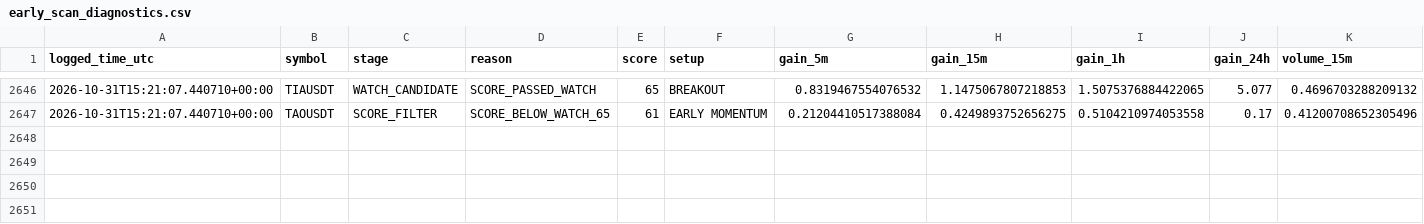
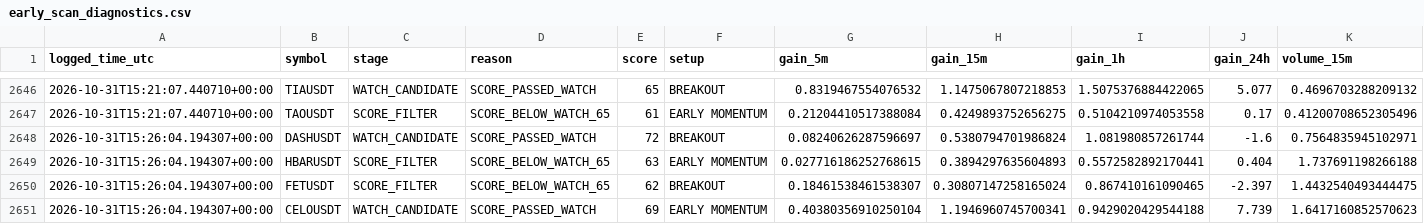
Before and after one commit to islam1977/v3, a CSV file: early_scan_diagnostics.csv, drawn as a sheet; only a part is shown, gaps mark what is left out; rows hold the shown columns only; the diff names each change by its address in the sheet, - before the commit and + after, or states it on an @@ line.

```diff
--- a/early_scan_diagnostics.csv
+++ b/early_scan_diagnostics.csv
+row 2648: 2026-10-31T15:26:04.194307+00:00 | DASHUSDT | WATCH_CANDIDATE | SCORE_PASSED_WATCH | 72 | BREAKOUT | 0.08240626287596697 | 0.5380794701986824 | 1.081980857261744 | -1.6 | 0.7564835945102971
+row 2649: 2026-10-31T15:26:04.194307+00:00 | HBARUSDT | SCORE_FILTER | SCORE_BELOW_WATCH_65 | 63 | EARLY MOMENTUM | 0.027716186252768615 | 0.3894297635604893 | 0.5572582892170441 | 0.404 | 1.737691198266188
+row 2650: 2026-10-31T15:26:04.194307+00:00 | FETUSDT | SCORE_FILTER | SCORE_BELOW_WATCH_65 | 62 | BREAKOUT | 0.18461538461538307 | 0.30807147258165024 | 0.867410161090465 | -2.397 | 1.4432540493444475
+row 2651: 2026-10-31T15:26:04.194307+00:00 | CELOUSDT | WATCH_CANDIDATE | SCORE_PASSED_WATCH | 69 | EARLY MOMENTUM | 0.40380356910250104 | 1.1946960745700341 | 0.9429020429544188 | 7.739 | 1.6417160852570623
```
Also changed, not shown: 1 other file.
